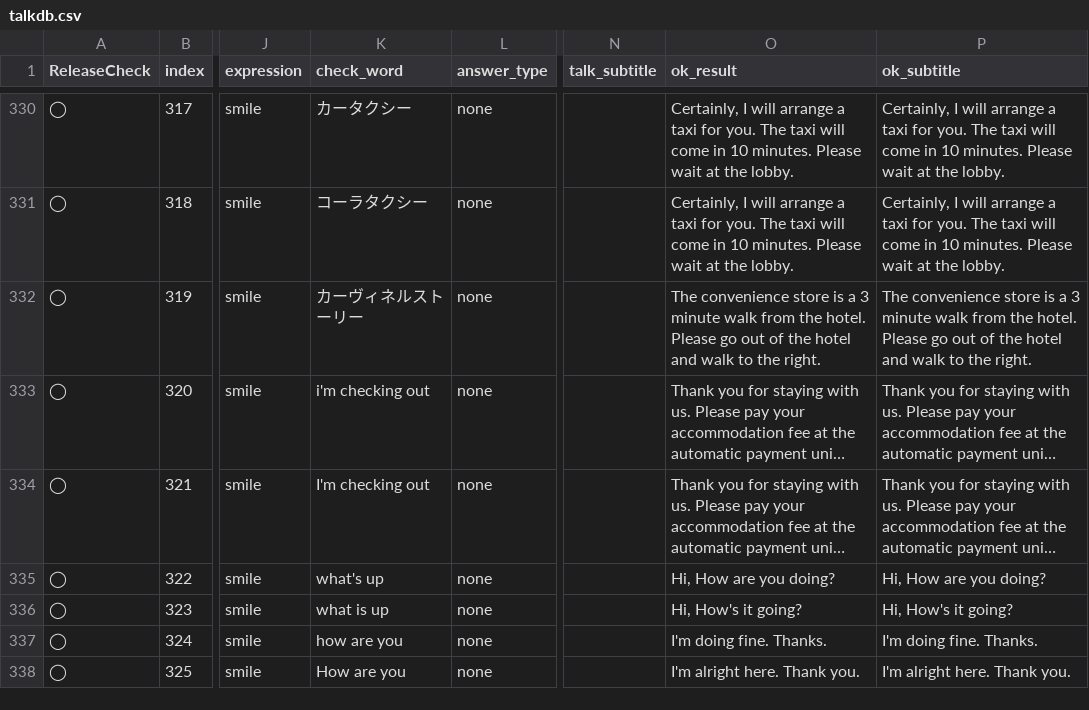
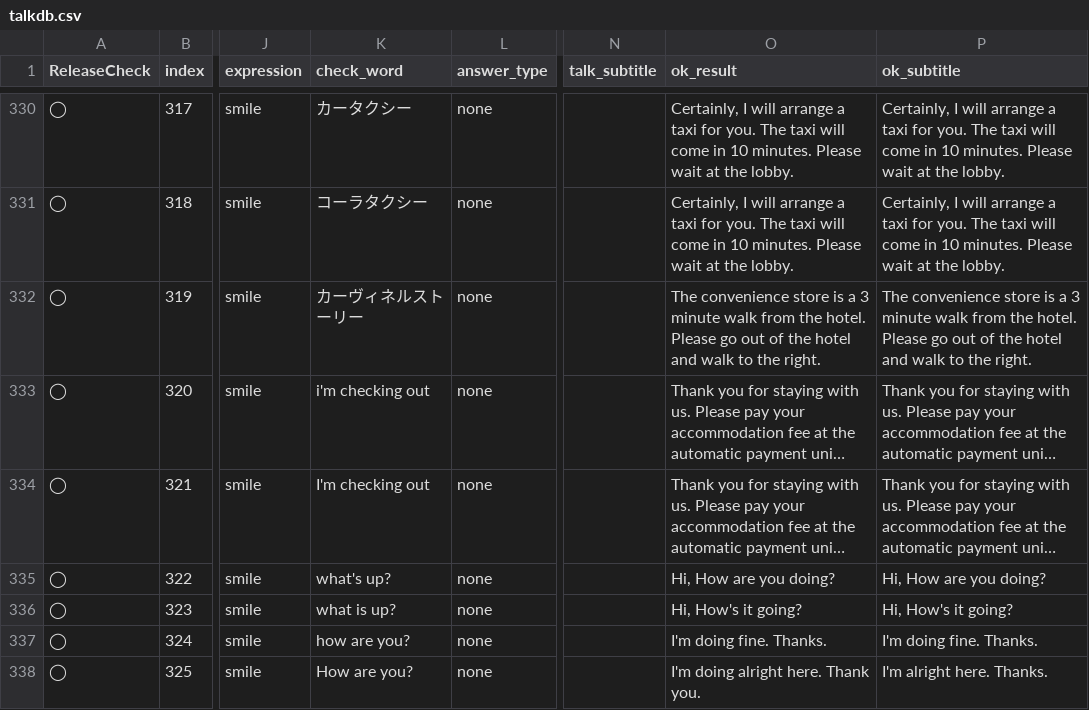
Before and after one commit to uniroboto/unibo_sugi, a CSV file: Download/db/talkdb.csv, drawn as a sheet; only a part is shown, gaps mark what is left out; long unchanged cells end in …; the diff names each change by its address in the sheet, - before the commit and + after, or states it on an @@ line.

Commit message:
9th

```diff
--- a/Download/db/talkdb.csv
+++ b/Download/db/talkdb.csv
-K335 (check_word): what's up
+K335 (check_word): what's up?
-K336 (check_word): what is up
+K336 (check_word): what is up?
-K337 (check_word): how are you
+K337 (check_word): how are you?
-K338 (check_word): How are you
+K338 (check_word): How are you?
-O338 (ok_result): I'm alright here. Thank you.
+O338 (ok_result): I'm doing alright here. Thank you.
-P338 (ok_subtitle): I'm alright here. Thank you.
+P338 (ok_subtitle): I'm alright here. Thanks.
```
